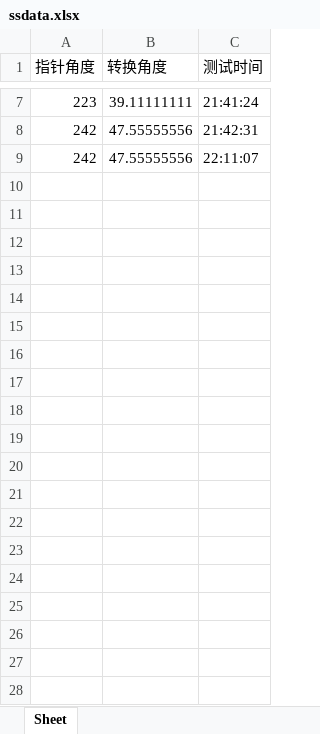
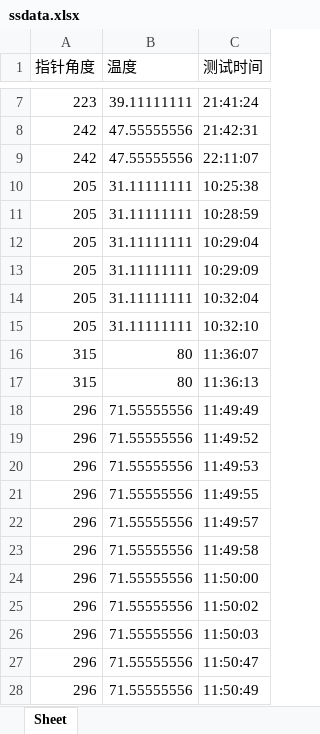
Before and after one commit to yq010105/mengya, an Excel workbook: ssdata.xlsx, sheet Sheet, drawn as a sheet; only a part is shown, gaps mark what is left out; values as stored, in another font and other column widths than the file's, no borders; the diff covers the shown part only; the diff names each change by its address in the sheet, - before the commit and + after, or states it on an @@ line.

```diff
--- a/ssdata.xlsx (sheet Sheet)
+++ b/ssdata.xlsx (sheet Sheet)
-B1: 转换角度
+B1: 温度
+row 10: 205 | 31.11111111 | 10:25:38
+row 11: 205 | 31.11111111 | 10:28:59
+row 12: 205 | 31.11111111 | 10:29:04
+row 13: 205 | 31.11111111 | 10:29:09
+row 14: 205 | 31.11111111 | 10:32:04
+row 15: 205 | 31.11111111 | 10:32:10
+row 16: 315 | 80 | 11:36:07
+row 17: 315 | 80 | 11:36:13
+row 18: 296 | 71.55555556 | 11:49:49
+row 19: 296 | 71.55555556 | 11:49:52
+row 20: 296 | 71.55555556 | 11:49:53
+row 21: 296 | 71.55555556 | 11:49:55
+row 22: 296 | 71.55555556 | 11:49:57
+row 23: 296 | 71.55555556 | 11:49:58
+row 24: 296 | 71.55555556 | 11:50:00
+row 25: 296 | 71.55555556 | 11:50:02
+row 26: 296 | 71.55555556 | 11:50:03
+row 27: 296 | 71.55555556 | 11:50:47
+row 28: 296 | 71.55555556 | 11:50:49
```
Also changed, not shown: 407 added rows elsewhere in this sheet, 9 other files.
